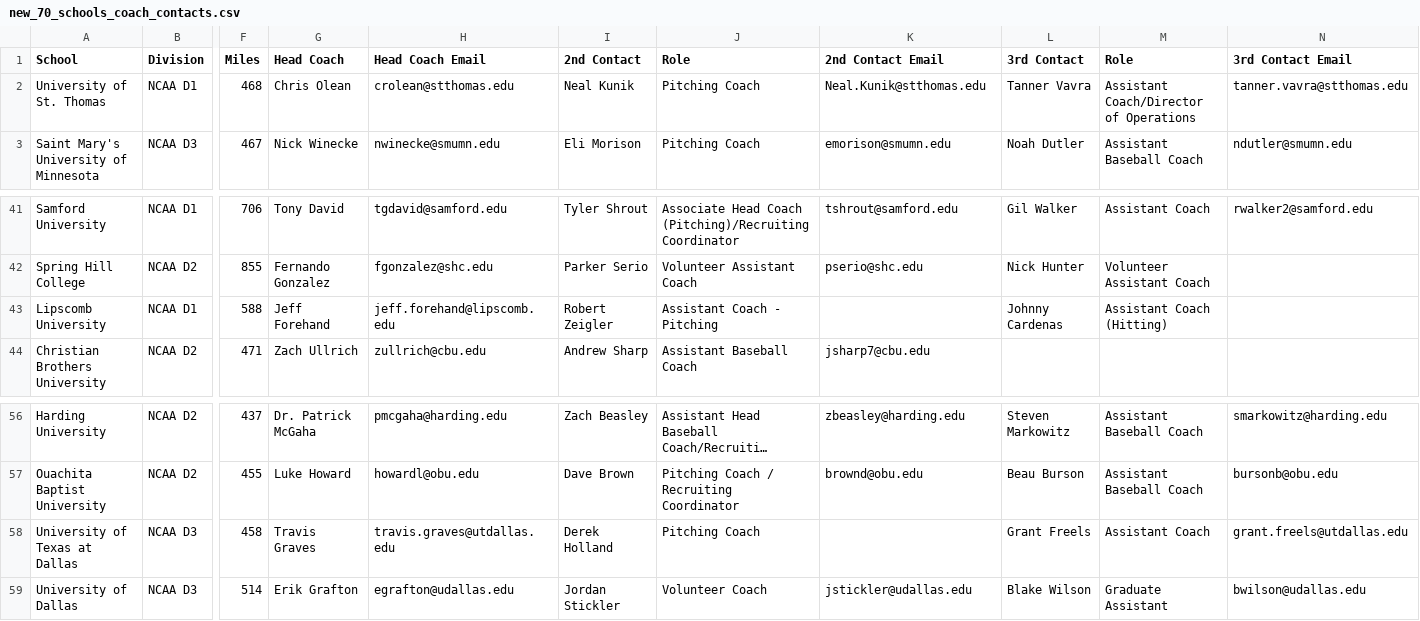
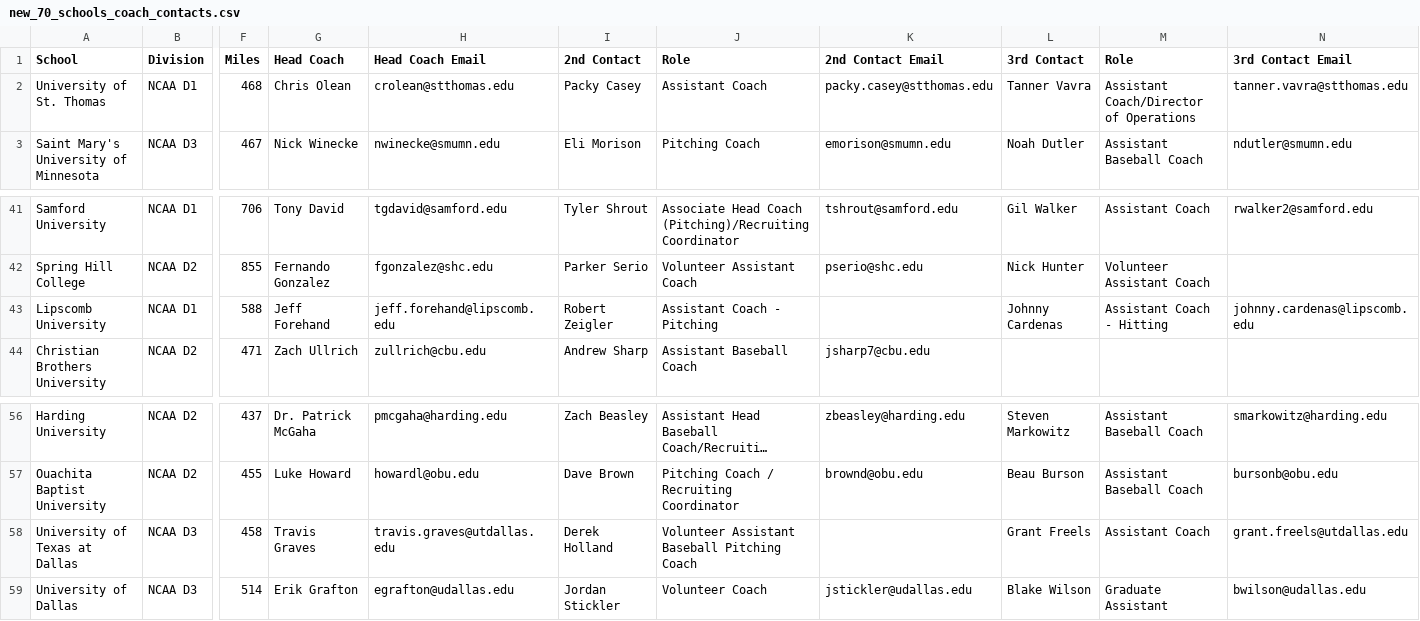
Before and after one commit to CStuewe4/BSBL, a CSV file: new_70_schools_coach_contacts.csv, drawn as a sheet; only a part is shown, gaps mark what is left out; long unchanged cells end in …; the diff names each change by its address in the sheet, - before the commit and + after, or states it on an @@ line.

```diff
--- a/new_70_schools_coach_contacts.csv
+++ b/new_70_schools_coach_contacts.csv
-I2 (2nd Contact): Neal Kunik
+I2 (2nd Contact): Packy Casey
-J2 (Role): Pitching Coach
+J2 (Role): Assistant Coach
-K2 (2nd Contact Email): Neal.Kunik@stthomas.edu
+K2 (2nd Contact Email): packy.casey@stthomas.edu
-M43 (Role): Assistant Coach (Hitting)
+M43 (Role): Assistant Coach - Hitting
-N43 (3rd Contact Email): (empty)
+N43 (3rd Contact Email): johnny.cardenas@lipscomb.edu
-J58 (Role): Pitching Coach
+J58 (Role): Volunteer Assistant Baseball Pitching Coach
```
